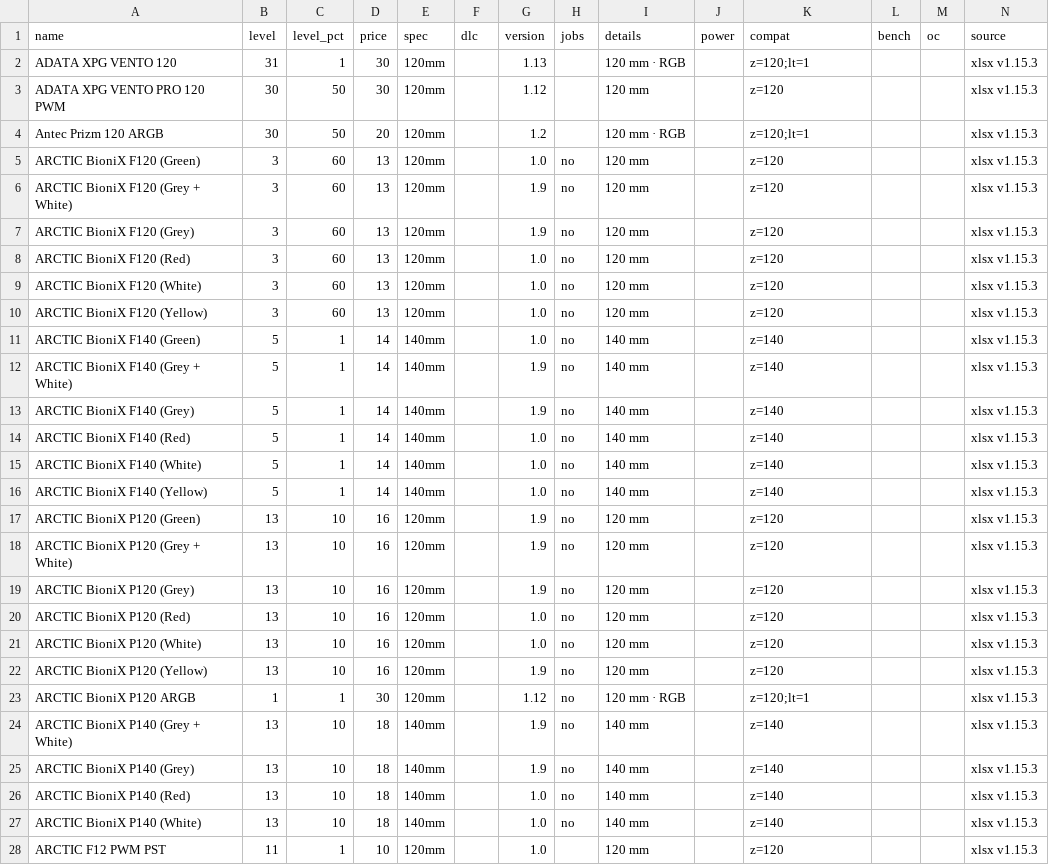
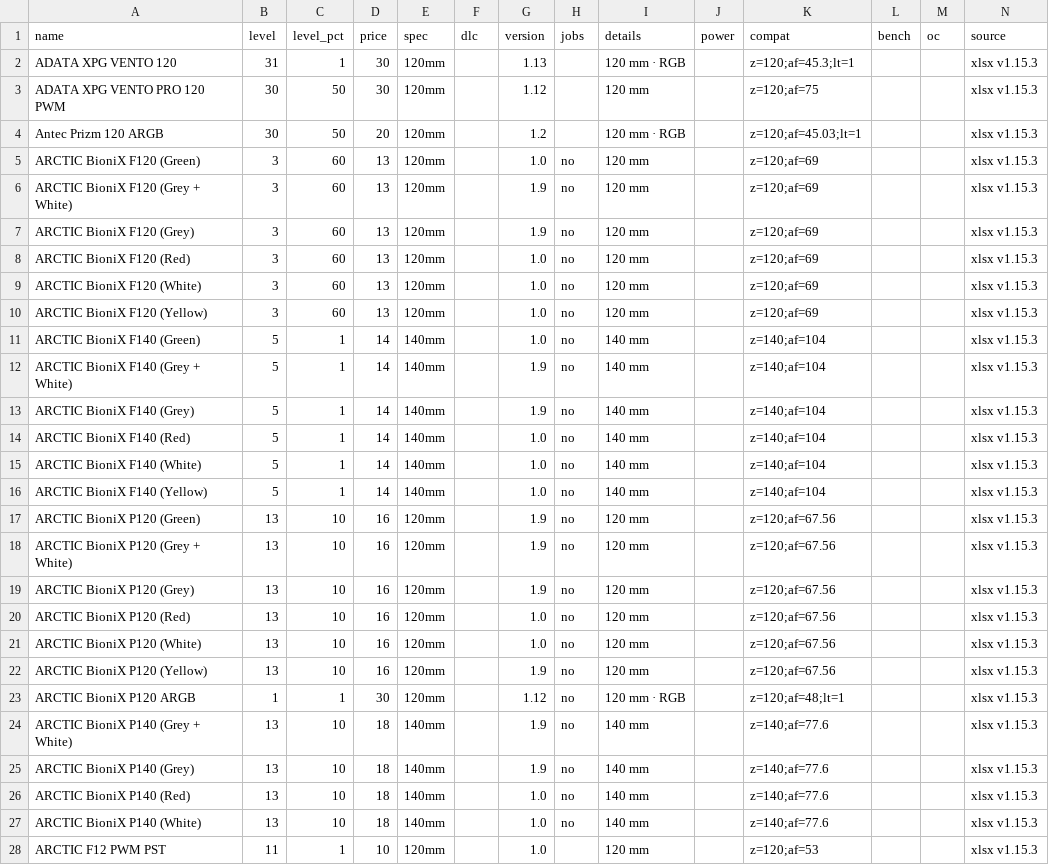
Before and after one commit to pcbs-job-board/pcbs-job-board.github.io, a CSV file: data/parts/case-fan.csv, drawn as a sheet; only a part is shown; the diff covers the shown part only.

```diff
--- a/data/parts/case-fan.csv
+++ b/data/parts/case-fan.csv
@@ -1,28 +1,28 @@
 name,level,level_pct,price,spec,dlc,version,jobs,details,power,compat,bench,oc,source
-ADATA XPG VENTO 120,31,1,30,120mm,,1.13,,120 mm · RGB,,z=120;lt=1,,,xlsx v1.15.3
-ADATA XPG VENTO PRO 120 PWM,30,50,30,120mm,,1.12,,120 mm,,z=120,,,xlsx v1.15.3
-Antec Prizm 120 ARGB,30,50,20,120mm,,1.2,,120 mm · RGB,,z=120;lt=1,,,xlsx v1.15.3
-ARCTIC BioniX F120 (Green),3,60,13,120mm,,1.0,no,120 mm,,z=120,,,xlsx v1.15.3
-ARCTIC BioniX F120 (Grey + White),3,60,13,120mm,,1.9,no,120 mm,,z=120,,,xlsx v1.15.3
-ARCTIC BioniX F120 (Grey),3,60,13,120mm,,1.9,no,120 mm,,z=120,,,xlsx v1.15.3
-ARCTIC BioniX F120 (Red),3,60,13,120mm,,1.0,no,120 mm,,z=120,,,xlsx v1.15.3
-ARCTIC BioniX F120 (White),3,60,13,120mm,,1.0,no,120 mm,,z=120,,,xlsx v1.15.3
-ARCTIC BioniX F120 (Yellow),3,60,13,120mm,,1.0,no,120 mm,,z=120,,,xlsx v1.15.3
-ARCTIC BioniX F140 (Green),5,1,14,140mm,,1.0,no,140 mm,,z=140,,,xlsx v1.15.3
-ARCTIC BioniX F140 (Grey + White),5,1,14,140mm,,1.9,no,140 mm,,z=140,,,xlsx v1.15.3
-ARCTIC BioniX F140 (Grey),5,1,14,140mm,,1.9,no,140 mm,,z=140,,,xlsx v1.15.3
-ARCTIC BioniX F140 (Red),5,1,14,140mm,,1.0,no,140 mm,,z=140,,,xlsx v1.15.3
-ARCTIC BioniX F140 (White),5,1,14,140mm,,1.0,no,140 mm,,z=140,,,xlsx v1.15.3
-ARCTIC BioniX F140 (Yellow),5,1,14,140mm,,1.0,no,140 mm,,z=140,,,xlsx v1.15.3
-ARCTIC BioniX P120 (Green),13,10,16,120mm,,1.9,no,120 mm,,z=120,,,xlsx v1.15.3
-ARCTIC BioniX P120 (Grey + White),13,10,16,120mm,,1.9,no,120 mm,,z=120,,,xlsx v1.15.3
-ARCTIC BioniX P120 (Grey),13,10,16,120mm,,1.9,no,120 mm,,z=120,,,xlsx v1.15.3
-ARCTIC BioniX P120 (Red),13,10,16,120mm,,1.0,no,120 mm,,z=120,,,xlsx v1.15.3
-ARCTIC BioniX P120 (White),13,10,16,120mm,,1.0,no,120 mm,,z=120,,,xlsx v1.15.3
-ARCTIC BioniX P120 (Yellow),13,10,16,120mm,,1.9,no,120 mm,,z=120,,,xlsx v1.15.3
-ARCTIC BioniX P120 ARGB,1,1,30,120mm,,1.12,no,120 mm · RGB,,z=120;lt=1,,,xlsx v1.15.3
-ARCTIC BioniX P140 (Grey + White),13,10,18,140mm,,1.9,no,140 mm,,z=140,,,xlsx v1.15.3
-ARCTIC BioniX P140 (Grey),13,10,18,140mm,,1.9,no,140 mm,,z=140,,,xlsx v1.15.3
-ARCTIC BioniX P140 (Red),13,10,18,140mm,,1.0,no,140 mm,,z=140,,,xlsx v1.15.3
-ARCTIC BioniX P140 (White),13,10,18,140mm,,1.0,no,140 mm,,z=140,,,xlsx v1.15.3
-ARCTIC F12 PWM PST,11,1,10,120mm,,1.0,,120 mm,,z=120,,,xlsx v1.15.3
+ADATA XPG VENTO 120,31,1,30,120mm,,1.13,,120 mm · RGB,,z=120;af=45.3;lt=1,,,xlsx v1.15.3
+ADATA XPG VENTO PRO 120 PWM,30,50,30,120mm,,1.12,,120 mm,,z=120;af=75,,,xlsx v1.15.3
+Antec Prizm 120 ARGB,30,50,20,120mm,,1.2,,120 mm · RGB,,z=120;af=45.03;lt=1,,,xlsx v1.15.3
+ARCTIC BioniX F120 (Green),3,60,13,120mm,,1.0,no,120 mm,,z=120;af=69,,,xlsx v1.15.3
+ARCTIC BioniX F120 (Grey + White),3,60,13,120mm,,1.9,no,120 mm,,z=120;af=69,,,xlsx v1.15.3
+ARCTIC BioniX F120 (Grey),3,60,13,120mm,,1.9,no,120 mm,,z=120;af=69,,,xlsx v1.15.3
+ARCTIC BioniX F120 (Red),3,60,13,120mm,,1.0,no,120 mm,,z=120;af=69,,,xlsx v1.15.3
+ARCTIC BioniX F120 (White),3,60,13,120mm,,1.0,no,120 mm,,z=120;af=69,,,xlsx v1.15.3
+ARCTIC BioniX F120 (Yellow),3,60,13,120mm,,1.0,no,120 mm,,z=120;af=69,,,xlsx v1.15.3
+ARCTIC BioniX F140 (Green),5,1,14,140mm,,1.0,no,140 mm,,z=140;af=104,,,xlsx v1.15.3
+ARCTIC BioniX F140 (Grey + White),5,1,14,140mm,,1.9,no,140 mm,,z=140;af=104,,,xlsx v1.15.3
+ARCTIC BioniX F140 (Grey),5,1,14,140mm,,1.9,no,140 mm,,z=140;af=104,,,xlsx v1.15.3
+ARCTIC BioniX F140 (Red),5,1,14,140mm,,1.0,no,140 mm,,z=140;af=104,,,xlsx v1.15.3
+ARCTIC BioniX F140 (White),5,1,14,140mm,,1.0,no,140 mm,,z=140;af=104,,,xlsx v1.15.3
+ARCTIC BioniX F140 (Yellow),5,1,14,140mm,,1.0,no,140 mm,,z=140;af=104,,,xlsx v1.15.3
+ARCTIC BioniX P120 (Green),13,10,16,120mm,,1.9,no,120 mm,,z=120;af=67.56,,,xlsx v1.15.3
+ARCTIC BioniX P120 (Grey + White),13,10,16,120mm,,1.9,no,120 mm,,z=120;af=67.56,,,xlsx v1.15.3
+ARCTIC BioniX P120 (Grey),13,10,16,120mm,,1.9,no,120 mm,,z=120;af=67.56,,,xlsx v1.15.3
+ARCTIC BioniX P120 (Red),13,10,16,120mm,,1.0,no,120 mm,,z=120;af=67.56,,,xlsx v1.15.3
+ARCTIC BioniX P120 (White),13,10,16,120mm,,1.0,no,120 mm,,z=120;af=67.56,,,xlsx v1.15.3
+ARCTIC BioniX P120 (Yellow),13,10,16,120mm,,1.9,no,120 mm,,z=120;af=67.56,,,xlsx v1.15.3
+ARCTIC BioniX P120 ARGB,1,1,30,120mm,,1.12,no,120 mm · RGB,,z=120;af=48;lt=1,,,xlsx v1.15.3
+ARCTIC BioniX P140 (Grey + White),13,10,18,140mm,,1.9,no,140 mm,,z=140;af=77.6,,,xlsx v1.15.3
+ARCTIC BioniX P140 (Grey),13,10,18,140mm,,1.9,no,140 mm,,z=140;af=77.6,,,xlsx v1.15.3
+ARCTIC BioniX P140 (Red),13,10,18,140mm,,1.0,no,140 mm,,z=140;af=77.6,,,xlsx v1.15.3
+ARCTIC BioniX P140 (White),13,10,18,140mm,,1.0,no,140 mm,,z=140;af=77.6,,,xlsx v1.15.3
+ARCTIC F12 PWM PST,11,1,10,120mm,,1.0,,120 mm,,z=120;af=53,,,xlsx v1.15.3
```
Also changed, not shown: 123 edited cells elsewhere in this file, data/parts/cpu-cooler.csv, data/parts/water-cooling.csv, 5 other files.
